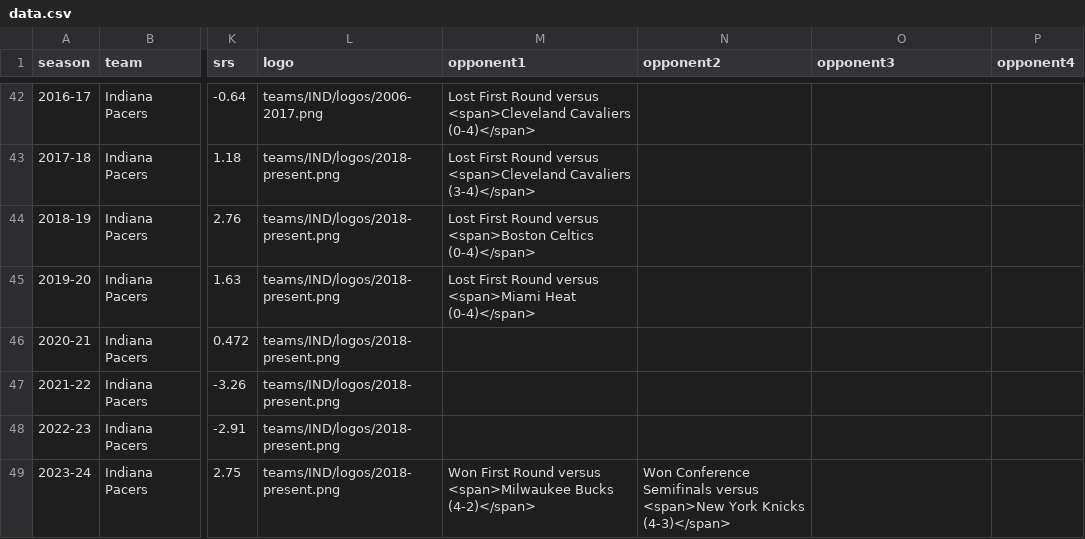
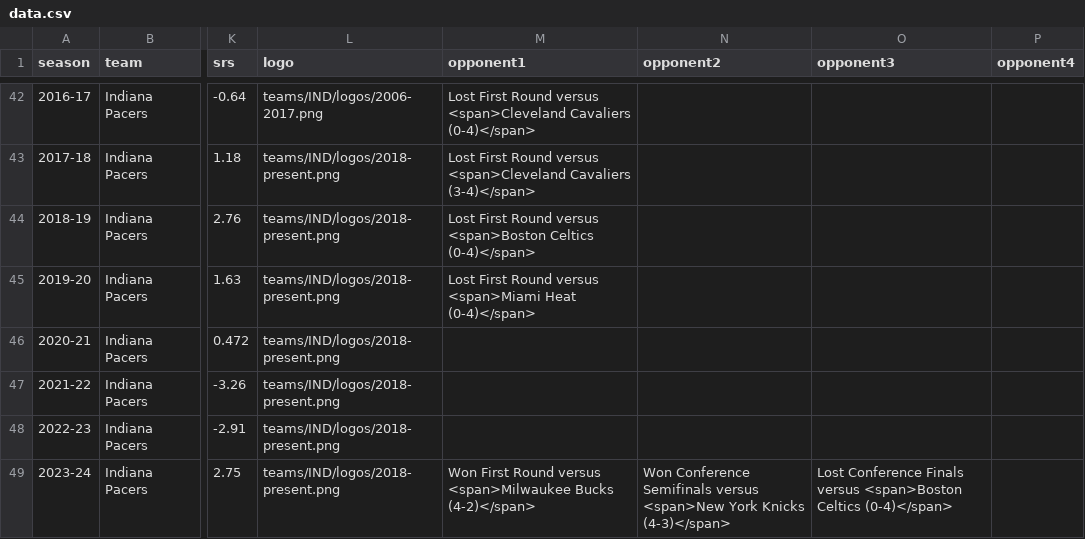
Before and after one commit to zacariias/nbahistory, a CSV file: teams/IND/data.csv, drawn as a sheet; only a part is shown, gaps mark what is left out; the diff names each change by its address in the sheet, - before the commit and + after, or states it on an @@ line.

Commit message:
Update data.csv

```diff
--- a/teams/IND/data.csv
+++ b/teams/IND/data.csv
-O49 (opponent3): (empty)
+O49 (opponent3): Lost Conference Finals versus <span>Boston Celtics (0-4)</span>
```
